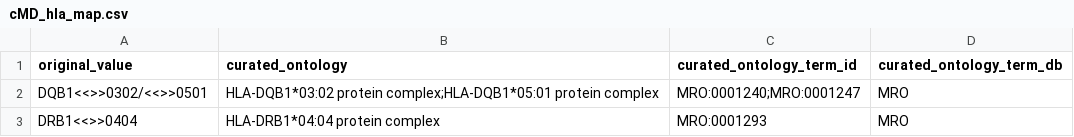
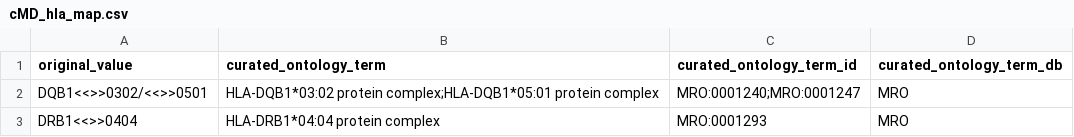
Before and after one commit to waldronlab/OmicsMLRepoData, a CSV file: curatedMetagenomicData/maps/cMD_hla_map.csv, drawn as a sheet; only a part is shown; the diff names each change by its address in the sheet, - before the commit and + after, or states it on an @@ line.

```diff
--- a/curatedMetagenomicData/maps/cMD_hla_map.csv
+++ b/curatedMetagenomicData/maps/cMD_hla_map.csv
-B1: curated_ontology
+B1: curated_ontology_term
```
Also changed, not shown: curatedMetagenomicData/maps/cMD_target_condition_map.csv, 53 other files.
